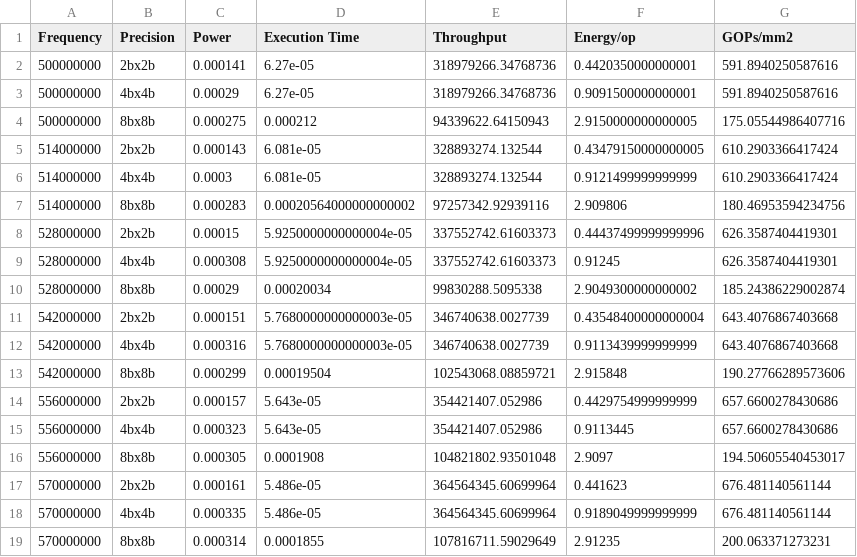
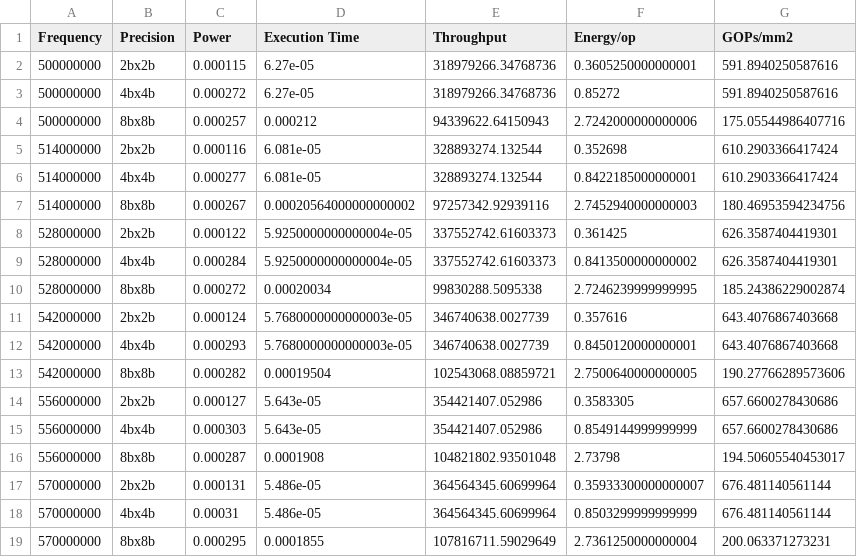
Before and after one commit to kenn1028/mac-accelerators, a CSV file: proposed_sa_1level/energy_throughput_report.csv, drawn as a sheet.

```diff
--- a/proposed_sa_1level/energy_throughput_report.csv
+++ b/proposed_sa_1level/energy_throughput_report.csv
@@ -1,19 +1,19 @@
 Frequency,Precision,Power,Execution Time,Throughput,Energy/op,GOPs/mm2
-500000000,2bx2b,0.000141,6.27e-05,318979266.34768736,0.4420350000000001,591.8940250587616
-500000000,4bx4b,0.00029,6.27e-05,318979266.34768736,0.9091500000000001,591.8940250587616
-500000000,8bx8b,0.000275,0.000212,94339622.64150943,2.9150000000000005,175.05544986407716
-514000000,2bx2b,0.000143,6.081e-05,328893274.132544,0.43479150000000005,610.2903366417424
-514000000,4bx4b,0.0003,6.081e-05,328893274.132544,0.9121499999999999,610.2903366417424
-514000000,8bx8b,0.000283,0.00020564000000000002,97257342.92939116,2.909806,180.46953594234756
-528000000,2bx2b,0.00015,5.9250000000000004e-05,337552742.61603373,0.44437499999999996,626.3587404419301
-528000000,4bx4b,0.000308,5.9250000000000004e-05,337552742.61603373,0.91245,626.3587404419301
-528000000,8bx8b,0.00029,0.00020034,99830288.5095338,2.9049300000000002,185.24386229002874
-542000000,2bx2b,0.000151,5.7680000000000003e-05,346740638.0027739,0.43548400000000004,643.4076867403668
-542000000,4bx4b,0.000316,5.7680000000000003e-05,346740638.0027739,0.9113439999999999,643.4076867403668
-542000000,8bx8b,0.000299,0.00019504,102543068.08859721,2.915848,190.27766289573606
-556000000,2bx2b,0.000157,5.643e-05,354421407.052986,0.4429754999999999,657.6600278430686
-556000000,4bx4b,0.000323,5.643e-05,354421407.052986,0.9113445,657.6600278430686
-556000000,8bx8b,0.000305,0.0001908,104821802.93501048,2.9097,194.50605540453017
-570000000,2bx2b,0.000161,5.486e-05,364564345.60699964,0.441623,676.481140561144
-570000000,4bx4b,0.000335,5.486e-05,364564345.60699964,0.9189049999999999,676.481140561144
-570000000,8bx8b,0.000314,0.0001855,107816711.59029649,2.91235,200.063371273231
+500000000,2bx2b,0.000115,6.27e-05,318979266.34768736,0.3605250000000001,591.8940250587616
+500000000,4bx4b,0.000272,6.27e-05,318979266.34768736,0.85272,591.8940250587616
+500000000,8bx8b,0.000257,0.000212,94339622.64150943,2.7242000000000006,175.05544986407716
+514000000,2bx2b,0.000116,6.081e-05,328893274.132544,0.352698,610.2903366417424
+514000000,4bx4b,0.000277,6.081e-05,328893274.132544,0.8422185000000001,610.2903366417424
+514000000,8bx8b,0.000267,0.00020564000000000002,97257342.92939116,2.7452940000000003,180.46953594234756
+528000000,2bx2b,0.000122,5.9250000000000004e-05,337552742.61603373,0.361425,626.3587404419301
+528000000,4bx4b,0.000284,5.9250000000000004e-05,337552742.61603373,0.8413500000000002,626.3587404419301
+528000000,8bx8b,0.000272,0.00020034,99830288.5095338,2.7246239999999995,185.24386229002874
+542000000,2bx2b,0.000124,5.7680000000000003e-05,346740638.0027739,0.357616,643.4076867403668
+542000000,4bx4b,0.000293,5.7680000000000003e-05,346740638.0027739,0.8450120000000001,643.4076867403668
+542000000,8bx8b,0.000282,0.00019504,102543068.08859721,2.7500640000000005,190.27766289573606
+556000000,2bx2b,0.000127,5.643e-05,354421407.052986,0.3583305,657.6600278430686
+556000000,4bx4b,0.000303,5.643e-05,354421407.052986,0.8549144999999999,657.6600278430686
+556000000,8bx8b,0.000287,0.0001908,104821802.93501048,2.73798,194.50605540453017
+570000000,2bx2b,0.000131,5.486e-05,364564345.60699964,0.35933300000000007,676.481140561144
+570000000,4bx4b,0.00031,5.486e-05,364564345.60699964,0.8503299999999999,676.481140561144
+570000000,8bx8b,0.000295,0.0001855,107816711.59029649,2.7361250000000004,200.063371273231
```
Also changed, not shown: proposed_sa/energy_throughput_report.csv, proposed_st/energy_throughput_report.csv, 7 other files.
